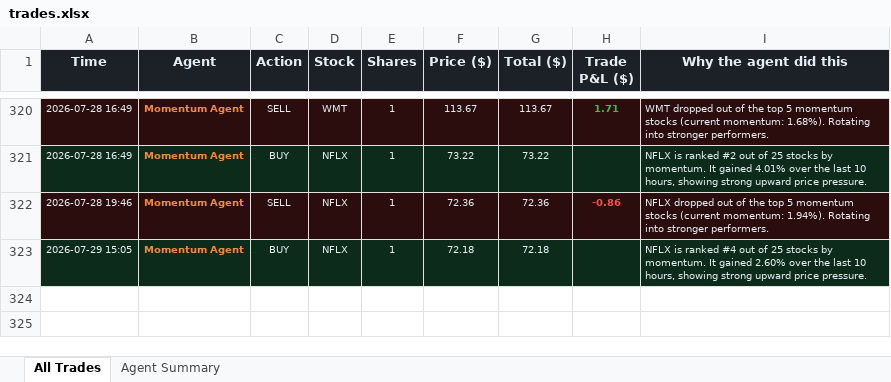
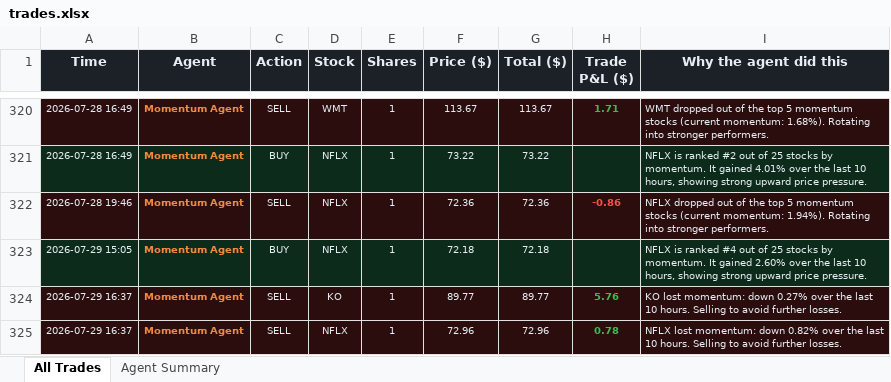
Before and after one commit to Gigantatoll/paper-trading, an Excel workbook: data/trades.xlsx, sheet All Trades, drawn as a sheet; only a part is shown, gaps mark what is left out; values as stored, in another font and other column widths than the file's, no borders; the diff names each change by its address in the sheet, - before the commit and + after, or states it on an @@ line.

```diff
--- a/data/trades.xlsx (sheet All Trades)
+++ b/data/trades.xlsx (sheet All Trades)
+row 324: 2026-07-29 16:37 | Momentum Agent | SELL | KO | 1 | 89.77 | 89.77 | 5.76 | KO lost momentum: down 0.27% over the last 10 hours. Selling to avoid further losses.
+row 325: 2026-07-29 16:37 | Momentum Agent | SELL | NFLX | 1 | 72.96 | 72.96 | 0.78 | NFLX lost momentum: down 0.82% over the last 10 hours. Selling to avoid further losses.
```
Also changed, not shown: sheet Agent Summary, 5 other files.
